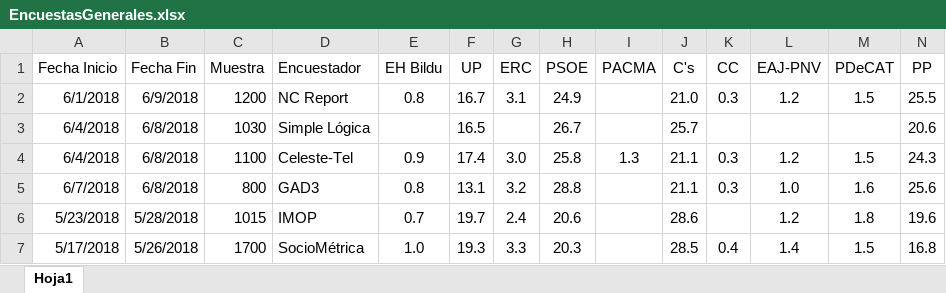
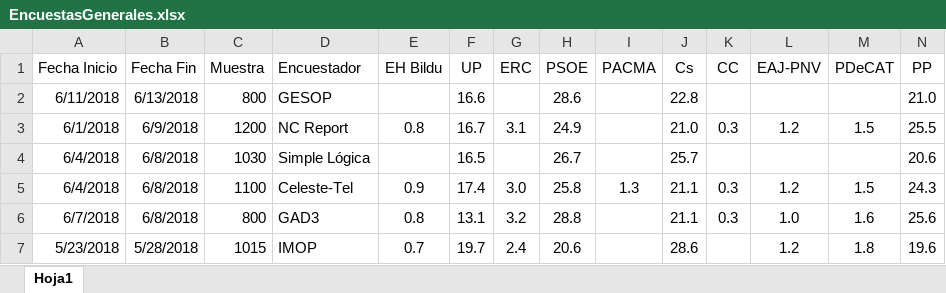
Before and after one commit to ChusCarro/1datomas, an Excel workbook: EleccionesGenerales/EncuestasGenerales.xlsx, sheet Hoja1, drawn as a sheet; only a part is shown; the shorter side is filled out with more unchanged rows; values as stored, in another font and other column widths than the file's, no borders; rows hold the shown columns only; the diff names each change by its address in the sheet, - before the commit and + after, or states it on an @@ line.

```diff
--- a/EleccionesGenerales/EncuestasGenerales.xlsx (sheet Hoja1)
+++ b/EleccionesGenerales/EncuestasGenerales.xlsx (sheet Hoja1)
-J1: C's
+J1: Cs
+row 2: 6/11/2018 | 6/13/2018 | 800 | GESOP |  | 16.6 |  | 28.6 |  | 22.8 |  |  |  | 21.0
```
Also changed, not shown: 15 other files.
